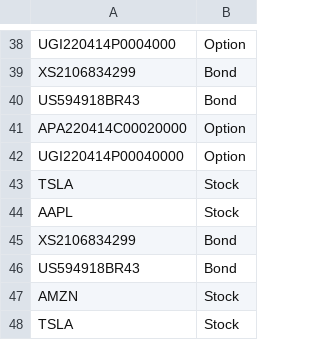
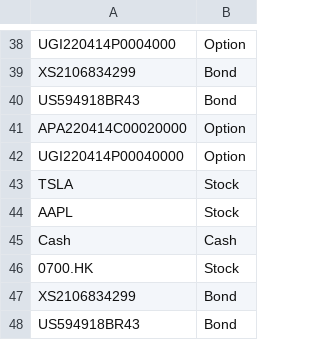
Before and after one commit to a4org/compass, a CSV file: src/sheet/sheet.csv, drawn as a sheet; only a part is shown, gaps mark what is left out; the shorter side is filled out with more unchanged rows.

```diff
--- a/src/sheet/sheet.csv
+++ b/src/sheet/sheet.csv
@@ -44,2 +44,4 @@ TSLA,Stock
 AAPL,Stock
+Cash,Cash
+0700.HK,Stock
 XS2106834299,Bond
```
Also changed, not shown: 5 other files.
